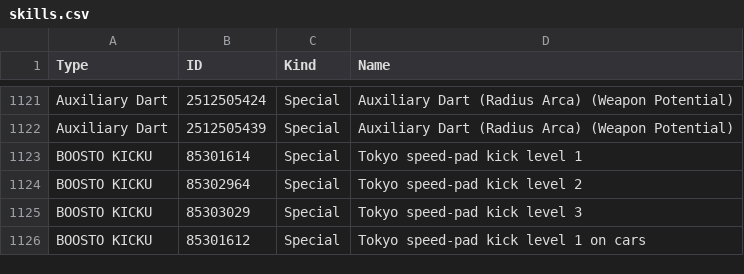
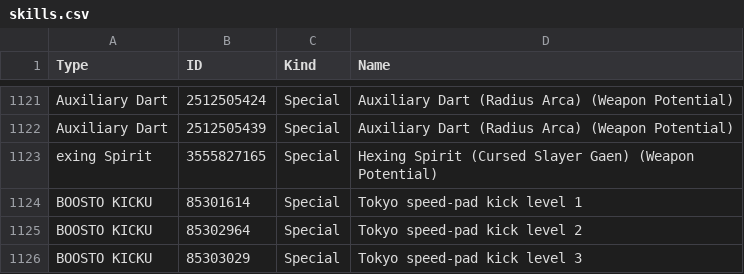
Before and after one commit to VariantXYZ/PSO2ACT, a CSV file: PSO2ACT/skills.csv, drawn as a sheet; only a part is shown, gaps mark what is left out; the shorter side is filled out with more unchanged rows.

Commit message:
Update skills.csv

```diff
--- a/PSO2ACT/skills.csv
+++ b/PSO2ACT/skills.csv
@@ -1122,2 +1122,3 @@ Auxiliary Dart,2512505424,Special,Auxiliary Dart (Radius Arca) (Weapon Potential
 Auxiliary Dart,2512505439,Special,Auxiliary Dart (Radius Arca) (Weapon Potential)
+ exing Spirit,3555827165,Special,Hexing Spirit (Cursed Slayer Gaen) (Weapon Potential)
 BOOSTO KICKU,85301614,Special,Tokyo speed-pad kick level 1
```
